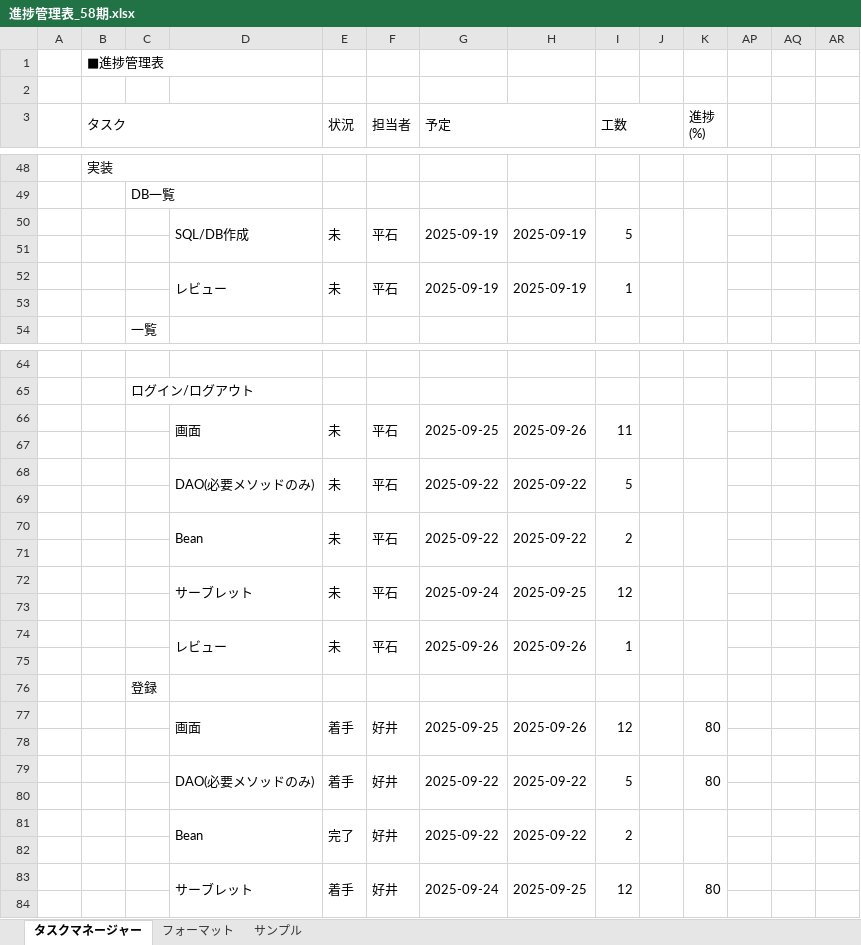
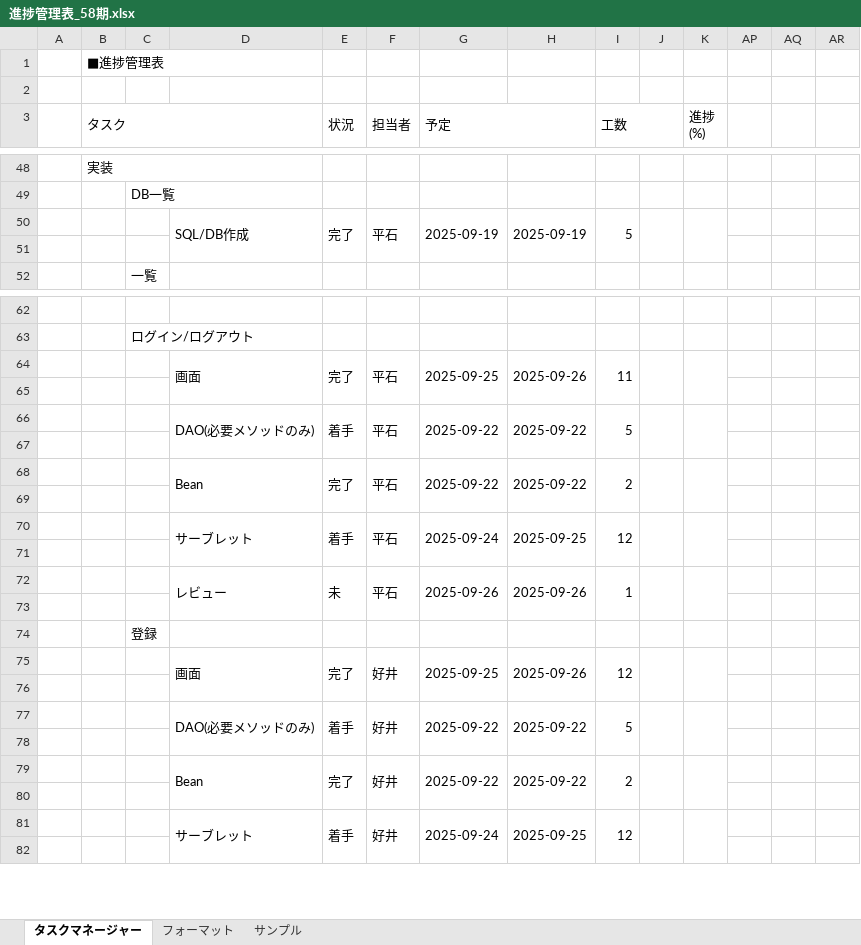
Before and after one commit to comsize-yutohonda/TaskManager, an Excel workbook: 進捗管理表_58期.xlsx, sheet タスクマネージャー, drawn as a sheet; only a part is shown, gaps mark what is left out; values as stored, in another font and other column widths than the file's, no cell formats; removed rows and columns are numbered as before the commit, all else as after; rows hold the shown columns only; the diff covers the shown part only; the diff names each change by its address in the sheet, - before the commit and + after, or states it on an @@ line.

Commit message:
削除機能完成、進捗管理表更新

```diff
--- a/進捗管理表_58期.xlsx (sheet タスクマネージャー)
+++ b/進捗管理表_58期.xlsx (sheet タスクマネージャー)
-D50:D51 merged
+D50:D51 merged
-E50 (状況): 未
+E50 (状況): 完了
-E50:E51 merged
+E50:E51 merged
-F50:F51 merged
+F50:F51 merged
-G50:G51 merged
+G50:G51 merged
-H50:H51 merged
+H50:H51 merged
-I50:I51 merged
+I50:I51 merged
-J50:J51 merged
+J50:J51 merged
-K50:K51 merged
+K50:K51 merged
-row 51: (empty)
-row 52:  |  |  | レビュー | 未 | 平石 | 2025-09-19 | 2025-09-19 | 1
-E64 (状況): 未
+E64 (状況): 完了
-E66 (状況): 未
+E66 (状況): 着手
-E68 (状況): 未
+E68 (状況): 完了
-E70 (状況): 未
+E70 (状況): 着手
-E75 (状況): 着手
+E75 (状況): 完了
-K75 (進捗 (%)): 80
+K75 (進捗 (%)): (empty)
-K77 (進捗 (%)): 80
+K77 (進捗 (%)): (empty)
-K81 (進捗 (%)): 80
+K81 (進捗 (%)): (empty)
```
Also changed, not shown: 8 edited cells elsewhere in this sheet, cell formats, 3 other files.
